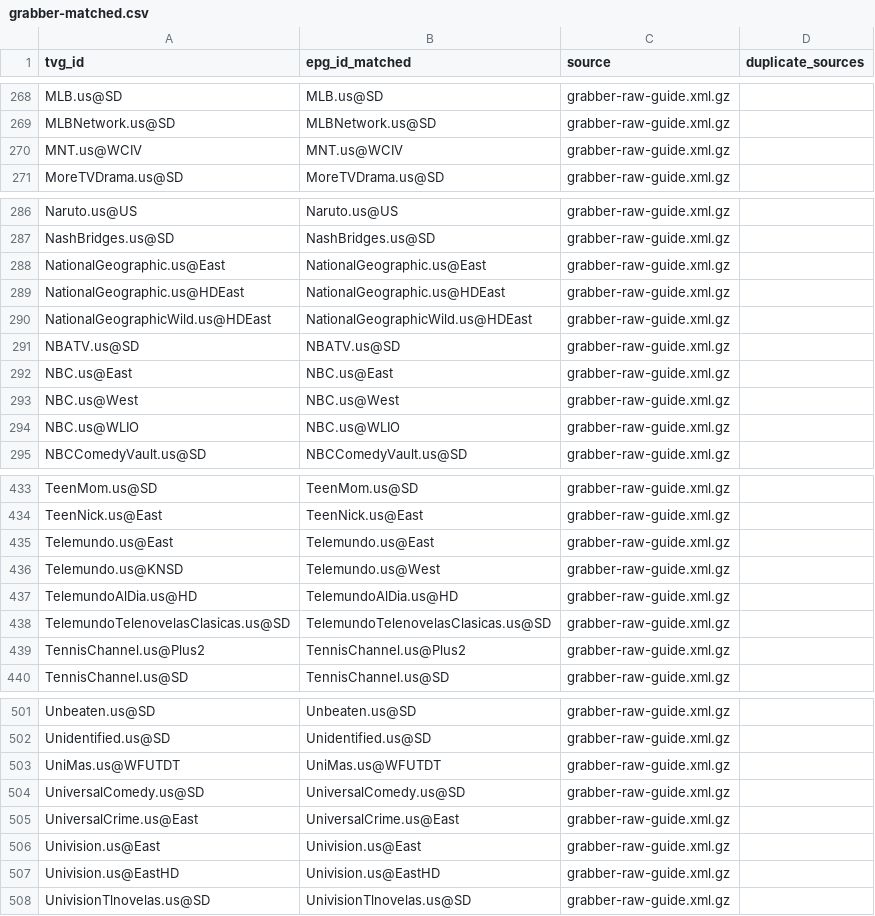
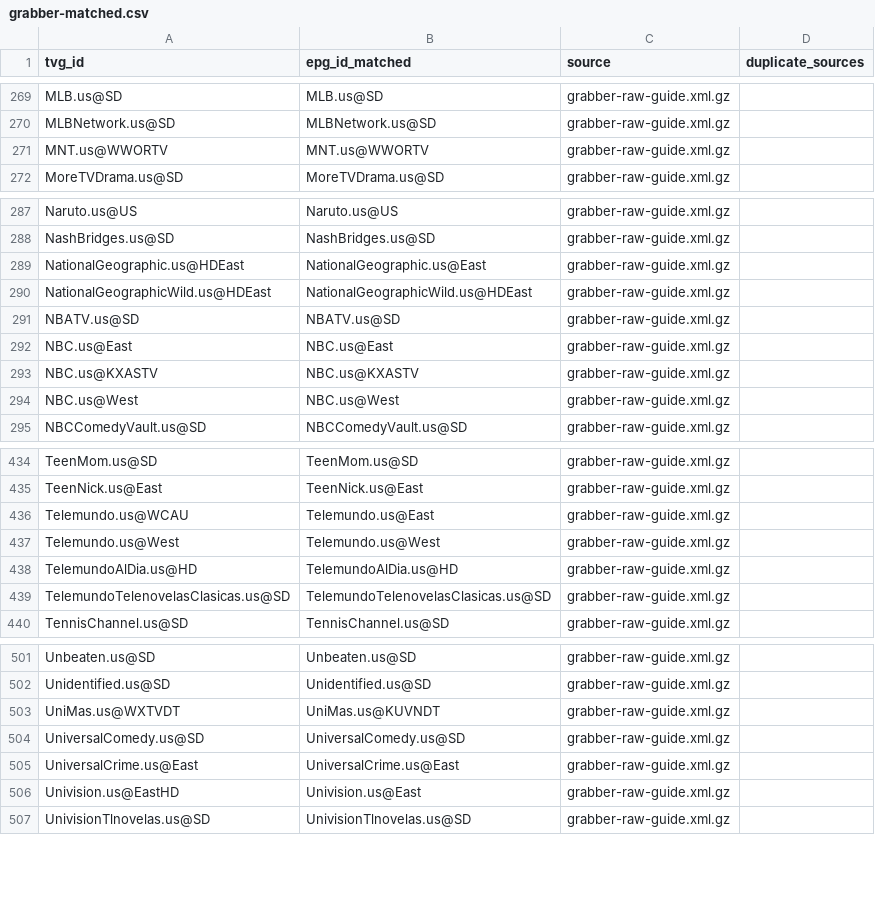
Before and after one commit to umarjamilpc/EPG-LIST-GEN, a CSV file: epgs/US/reports/grabber-matched.csv, drawn as a sheet; only a part is shown, gaps mark what is left out; the diff covers the shown part only.

```diff
--- a/epgs/US/reports/grabber-matched.csv
+++ b/epgs/US/reports/grabber-matched.csv
@@ -269,3 +270,3 @@ MLB.us@SD,MLB.us@SD,grabber-raw-guide.xml.gz,
 MLBNetwork.us@SD,MLBNetwork.us@SD,grabber-raw-guide.xml.gz,
-MNT.us@WCIV,MNT.us@WCIV,grabber-raw-guide.xml.gz,
+MNT.us@WWORTV,MNT.us@WWORTV,grabber-raw-guide.xml.gz,
 MoreTVDrama.us@SD,MoreTVDrama.us@SD,grabber-raw-guide.xml.gz,
@@ -287,4 +288,3 @@ Naruto.us@US,Naruto.us@US,grabber-raw-guide.xml.gz,
 NashBridges.us@SD,NashBridges.us@SD,grabber-raw-guide.xml.gz,
-NationalGeographic.us@East,NationalGeographic.us@East,grabber-raw-guide.xml.gz,
-NationalGeographic.us@HDEast,NationalGeographic.us@HDEast,grabber-raw-guide.xml.gz,
+NationalGeographic.us@HDEast,NationalGeographic.us@East,grabber-raw-guide.xml.gz,
 NationalGeographicWild.us@HDEast,NationalGeographicWild.us@HDEast,grabber-raw-guide.xml.gz,
@@ -292,4 +292,4 @@ NBATV.us@SD,NBATV.us@SD,grabber-raw-guide.xml.gz,
 NBC.us@East,NBC.us@East,grabber-raw-guide.xml.gz,
+NBC.us@KXASTV,NBC.us@KXASTV,grabber-raw-guide.xml.gz,
 NBC.us@West,NBC.us@West,grabber-raw-guide.xml.gz,
-NBC.us@WLIO,NBC.us@WLIO,grabber-raw-guide.xml.gz,
 NBCComedyVault.us@SD,NBCComedyVault.us@SD,grabber-raw-guide.xml.gz,
@@ -434,7 +435,6 @@ TeenMom.us@SD,TeenMom.us@SD,grabber-raw-guide.xml.gz,
 TeenNick.us@East,TeenNick.us@East,grabber-raw-guide.xml.gz,
-Telemundo.us@East,Telemundo.us@East,grabber-raw-guide.xml.gz,
-Telemundo.us@KNSD,Telemundo.us@West,grabber-raw-guide.xml.gz,
+Telemundo.us@WCAU,Telemundo.us@East,grabber-raw-guide.xml.gz,
+Telemundo.us@West,Telemundo.us@West,grabber-raw-guide.xml.gz,
 TelemundoAlDia.us@HD,TelemundoAlDia.us@HD,grabber-raw-guide.xml.gz,
 TelemundoTelenovelasClasicas.us@SD,TelemundoTelenovelasClasicas.us@SD,grabber-raw-guide.xml.gz,
-TennisChannel.us@Plus2,TennisChannel.us@Plus2,grabber-raw-guide.xml.gz,
 TennisChannel.us@SD,TennisChannel.us@SD,grabber-raw-guide.xml.gz,
@@ -502,7 +502,6 @@ Unbeaten.us@SD,Unbeaten.us@SD,grabber-raw-guide.xml.gz,
 Unidentified.us@SD,Unidentified.us@SD,grabber-raw-guide.xml.gz,
-UniMas.us@WFUTDT,UniMas.us@WFUTDT,grabber-raw-guide.xml.gz,
+UniMas.us@WXTVDT,UniMas.us@KUVNDT,grabber-raw-guide.xml.gz,
 UniversalComedy.us@SD,UniversalComedy.us@SD,grabber-raw-guide.xml.gz,
 UniversalCrime.us@East,UniversalCrime.us@East,grabber-raw-guide.xml.gz,
-Univision.us@East,Univision.us@East,grabber-raw-guide.xml.gz,
-Univision.us@EastHD,Univision.us@EastHD,grabber-raw-guide.xml.gz,
+Univision.us@EastHD,Univision.us@East,grabber-raw-guide.xml.gz,
 UnivisionTlnovelas.us@SD,UnivisionTlnovelas.us@SD,grabber-raw-guide.xml.gz,
```
Also changed, not shown: 2 added rows and 10 edited cells elsewhere in this file, epgs/US/reports/merge-matched.csv, epgs/US/reports/urls-matched.csv, 12 other files.
